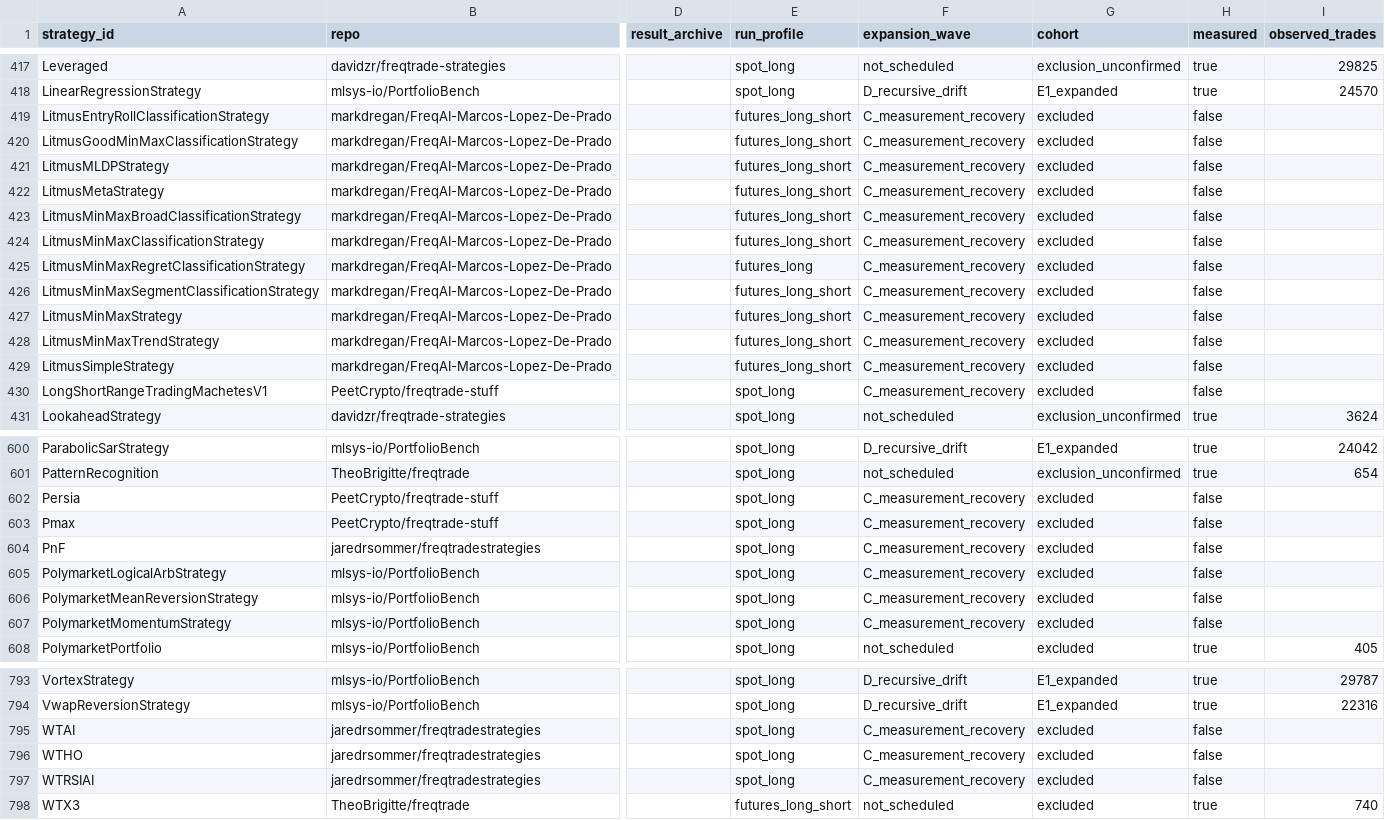
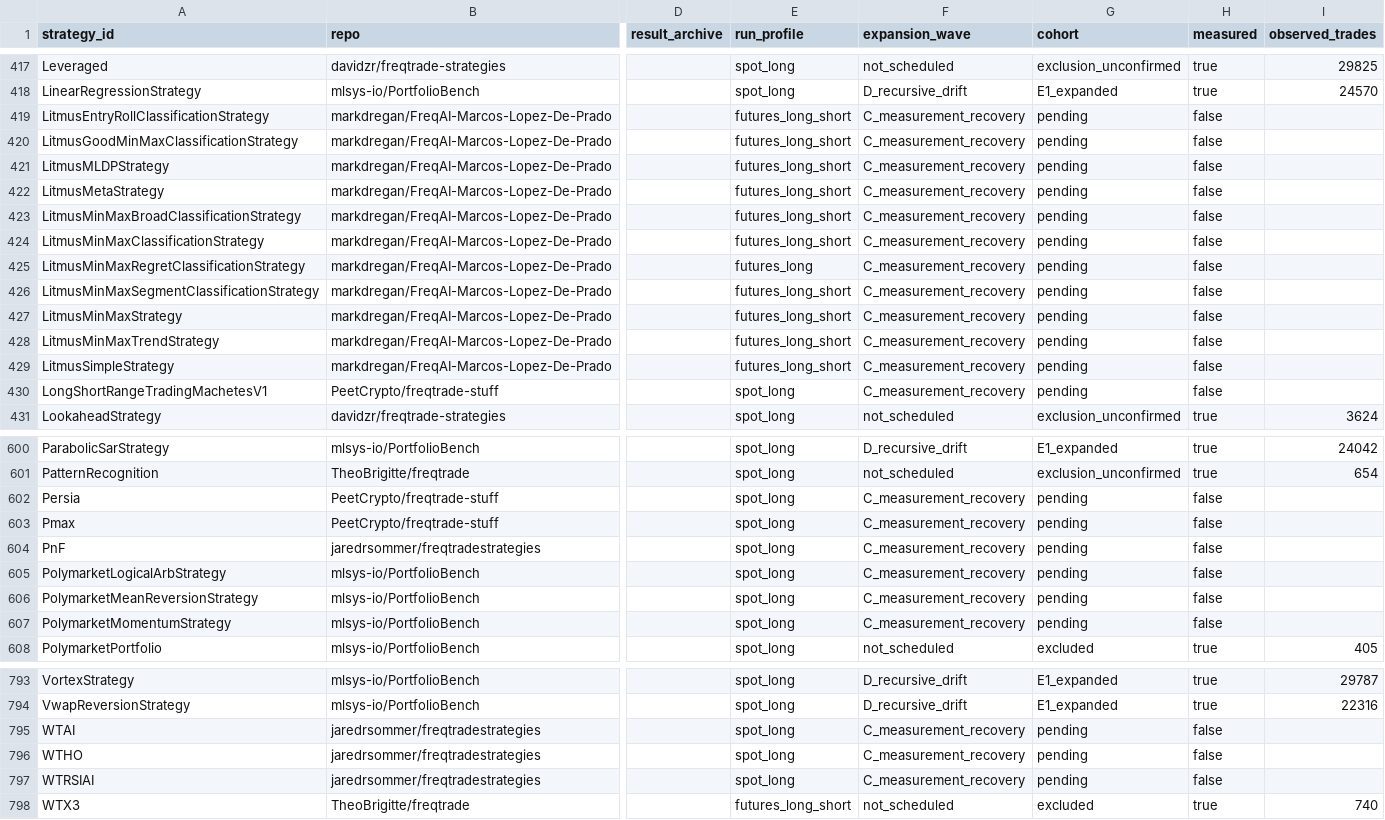
Before and after one commit to M1ch43lV/strategy-audit, a CSV file: STRATEGY_STATUS.csv, drawn as a sheet; only a part is shown, gaps mark what is left out; the diff covers the shown part only; the diff names each change by its address in the sheet, - before the commit and + after, or states it on an @@ line.

```diff
--- a/STRATEGY_STATUS.csv
+++ b/STRATEGY_STATUS.csv
-G419:G430 (cohort): excluded
+G419:G430 (cohort): pending
-G602:G607 (cohort): excluded
+G602:G607 (cohort): pending
-G795:G797 (cohort): excluded
+G795:G797 (cohort): pending
```
Also changed, not shown: 78 edited cells elsewhere in this file, 4 other files.
